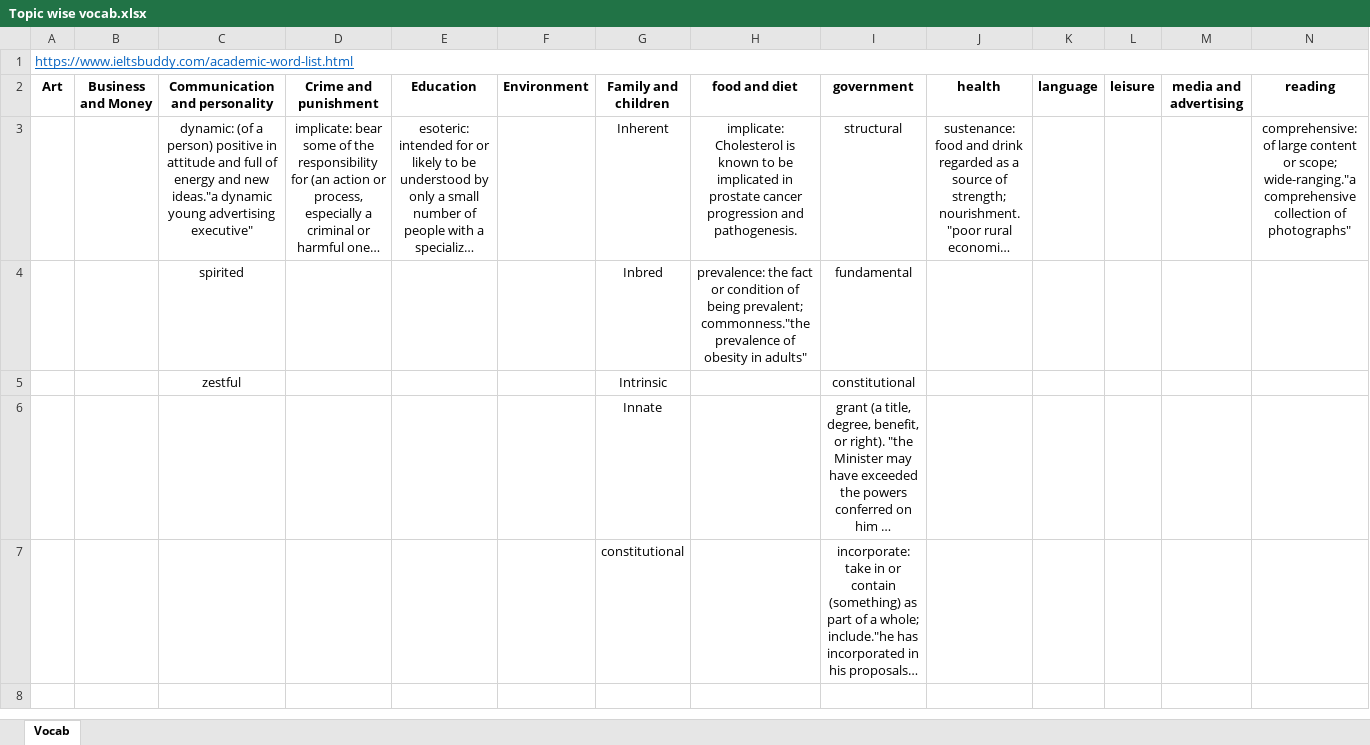
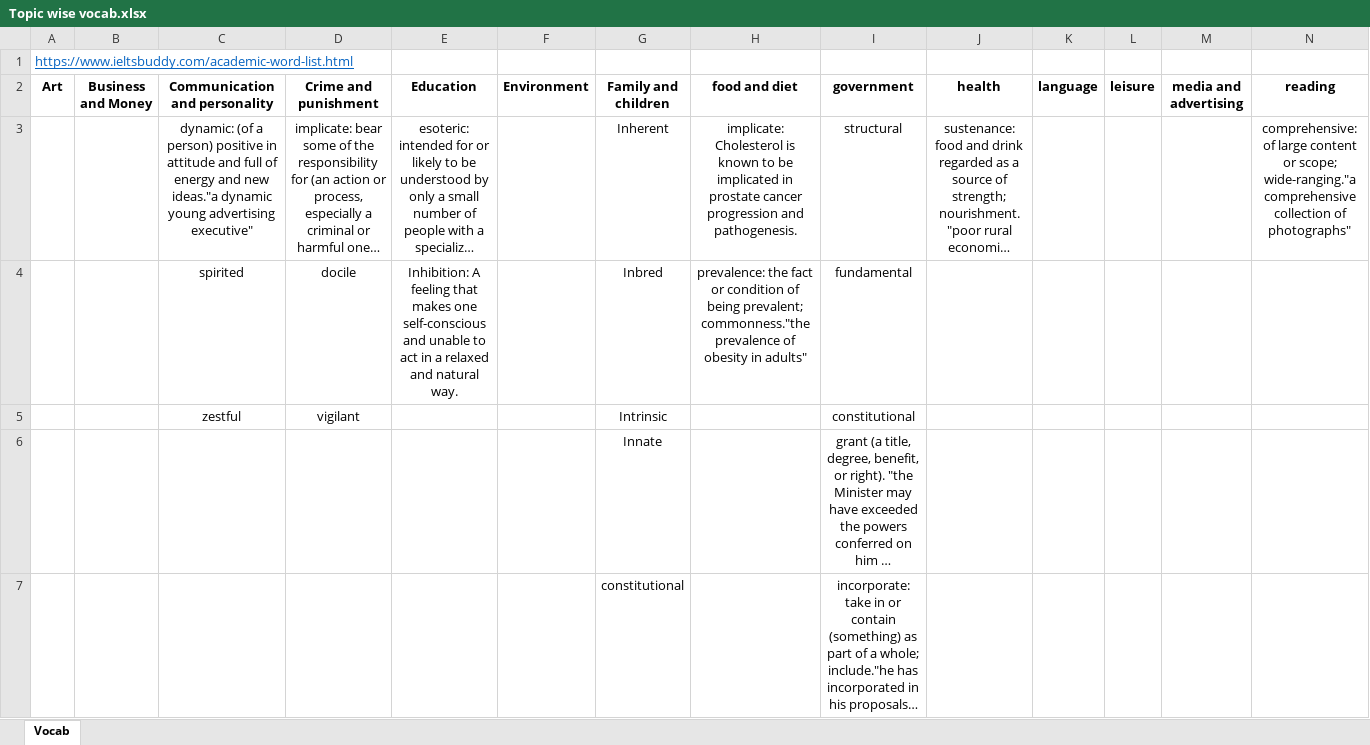
Before and after one commit to lakshyamcs16/ielts-writing, an Excel workbook: ielts-writing/Topic wise vocab.xlsx, sheet Vocab, drawn as a sheet; only a part is shown; long unchanged cells end in …; values as stored, in another font and other column widths than the file's, no borders; the diff names each change by its address in the sheet, - before the commit and + after, or states it on an @@ line.

Commit message:
Add files via upload

```diff
--- a/ielts-writing/Topic wise vocab.xlsx (sheet Vocab)
+++ b/ielts-writing/Topic wise vocab.xlsx (sheet Vocab)
-A1:T1 merged
-D4 (Crime and punishment): (empty)
+D4 (Crime and punishment): docile
-E4 (Education): (empty)
+E4 (Education): Inhibition: A feeling that makes one self-conscious and unable to act in a relaxed and natural way.
-D5 (Crime and punishment): (empty)
+D5 (Crime and punishment): vigilant
```
